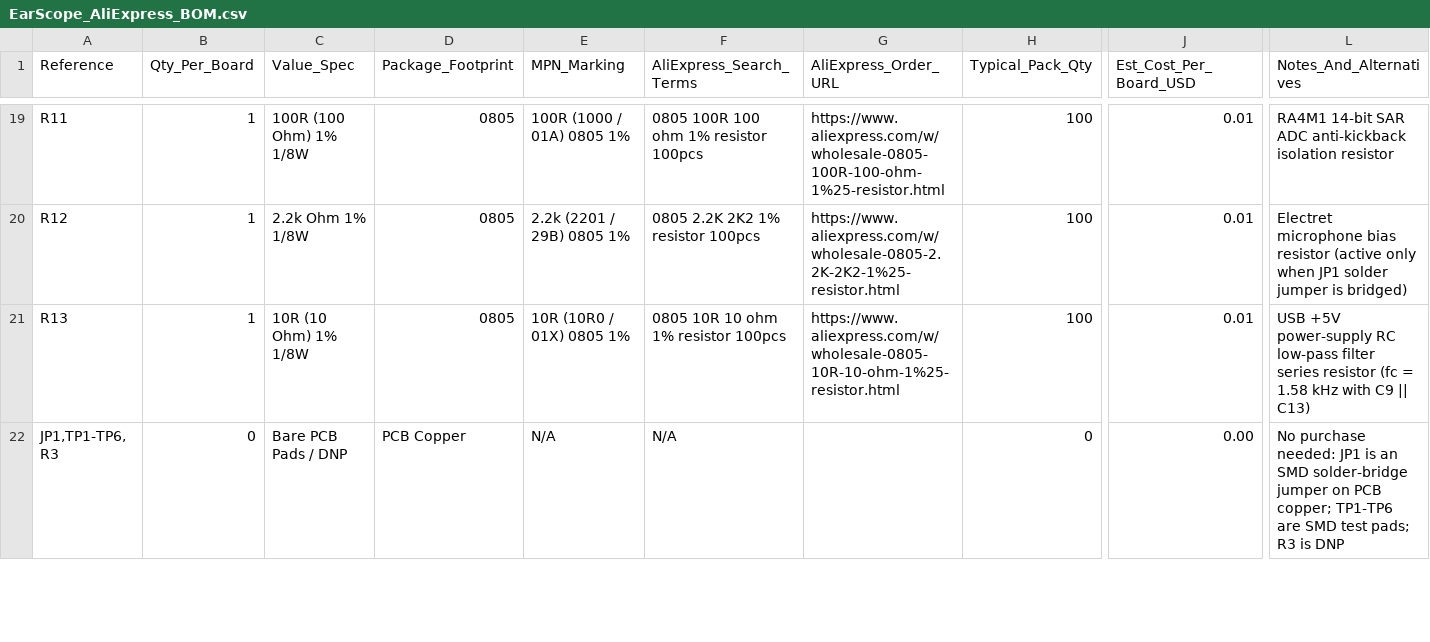
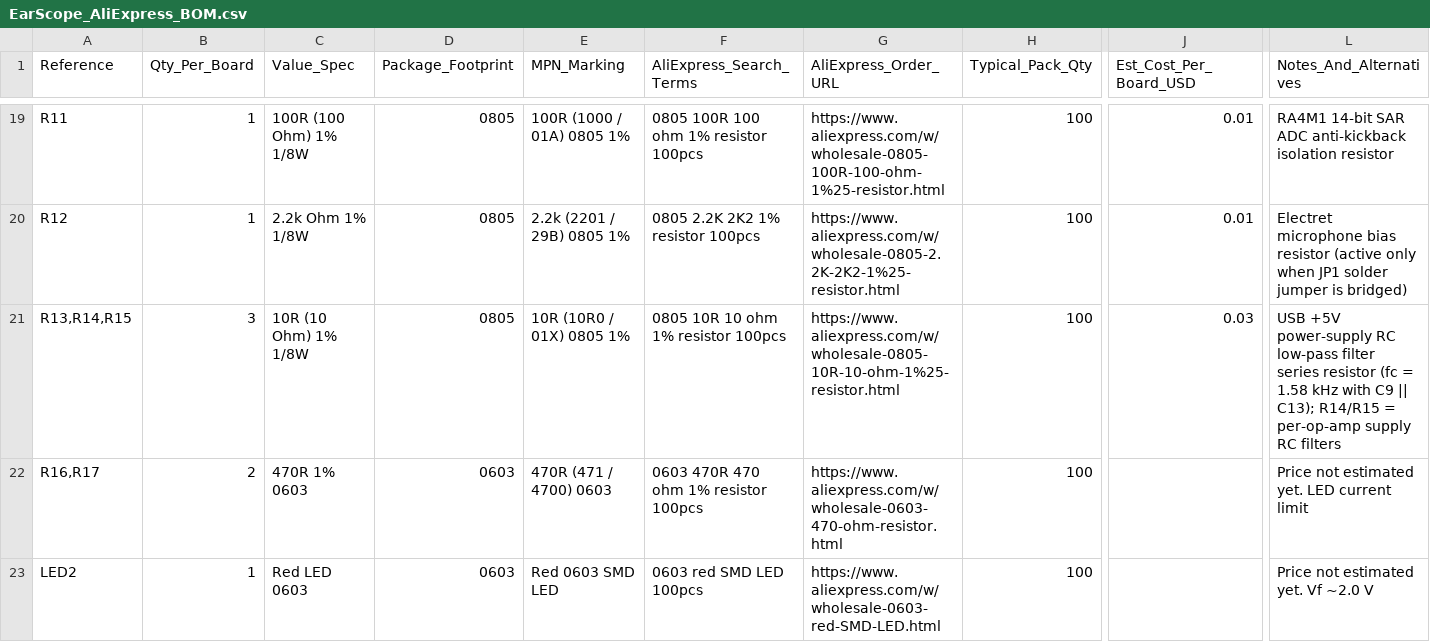
Before and after one commit to imryav/EarScope, a CSV file: fabrication_files/EarScope_AliExpress_BOM.csv, drawn as a sheet; only a part is shown, gaps mark what is left out; the shorter side is filled out with more unchanged rows; rows hold the shown columns only; the diff covers the shown part only; the diff names each change by its address in the sheet, - before the commit and + after, or states it on an @@ line.

```diff
--- a/fabrication_files/EarScope_AliExpress_BOM.csv
+++ b/fabrication_files/EarScope_AliExpress_BOM.csv
-A21 (Reference): R13
+A21 (Reference): R13,R14,R15
-B21 (Qty_Per_Board): 1
+B21 (Qty_Per_Board): 3
-J21 (Est_Cost_Per_Board_USD): 0.01
+J21 (Est_Cost_Per_Board_USD): 0.03
-L21 (Notes_And_Alternatives): …C9 || C13)
+L21 (Notes_And_Alternatives): …C9 || C13); R14/R15 = per-op-amp supply RC filters
+row 22: R16,R17 | 2 | 470R 1% 0603 | 0603 | 470R (471 / 4700) 0603 | 0603 470R 470 ohm 1% resistor 100pcs | https://www.aliexpress.com/w/wholesale-0603-470-ohm-resistor.html | 100 |  | Price not estimated yet. LED current limit
+row 23: LED2 | 1 | Red LED 0603 | 0603 | Red 0603 SMD LED | 0603 red SMD LED 100pcs | https://www.aliexpress.com/w/wholesale-0603-red-SMD-LED.html | 100 |  | Price not estimated yet. Vf ~2.0 V
```
Also changed, not shown: 1 added row and 19 edited cells elsewhere in this file, fabrication_files/EarScope_JLCPCB_CPL.csv, fabrication_files/EarScope_Master_BOM.csv, 24 other files.
